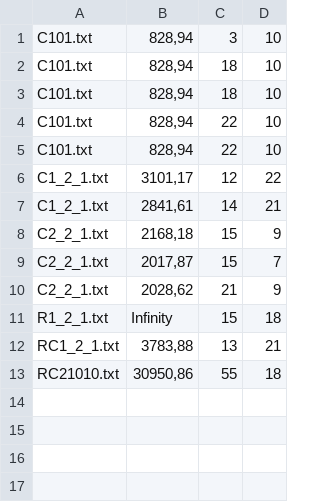
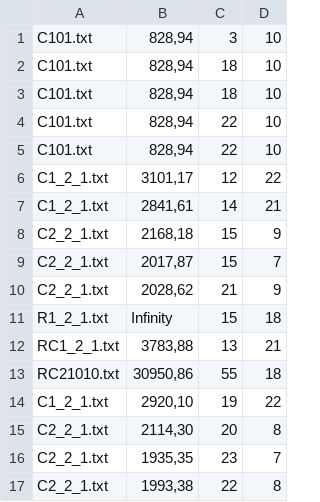
Before and after one commit to matteougolotti/OMA-Assignment, a CSV file: output/solutions.csv, drawn as a sheet.

```diff
--- a/output/solutions.csv
+++ b/output/solutions.csv
@@ -13 +13,5 @@ RC1_2_1.txt; 3783,88; 13;   21
 RC21010.txt; 30950,86; 55;   18
+C1_2_1.txt; 2920,10; 19;   22
+C2_2_1.txt; 2114,30; 20;    8
+C2_2_1.txt; 1935,35; 23;    7
+C2_2_1.txt; 1993,38; 22;    8
```
Also changed, not shown: 1 other file.
